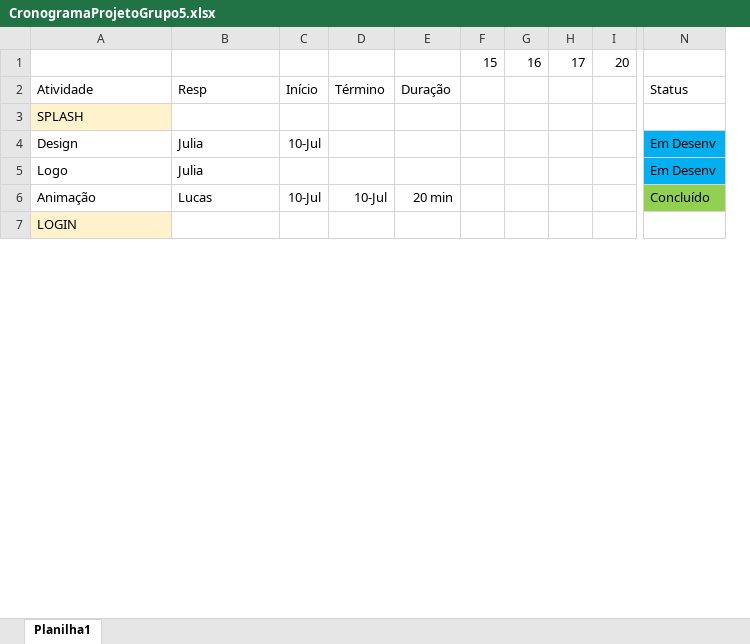
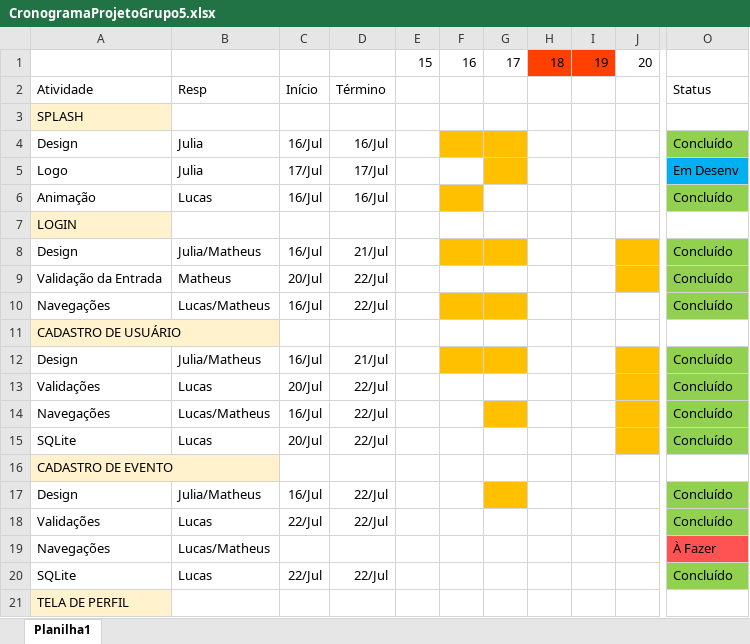
Before and after one commit to MattSouuza/Midnight_App, an Excel workbook: Documentação/CronogramaProjetoGrupo5.xlsx, sheet Planilha1, drawn as a sheet; only a part is shown, gaps mark what is left out; values as stored, in another font and other column widths than the file's, no borders; removed rows and columns are numbered as before the commit, all else as after; rows hold the shown columns only; the diff covers the shown part only; the diff names each change by its address in the sheet, - before the commit and + after, or states it on an @@ line.

```diff
--- a/Documentação/CronogramaProjetoGrupo5.xlsx (sheet Planilha1)
+++ b/Documentação/CronogramaProjetoGrupo5.xlsx (sheet Planilha1)
-column C, rows 2-6: Início |  | 10-Jul |  | 10-Jul
-column D, rows 2-6: Término |  |  |  | 10-Jul
-column E, rows 2-6: Duração |  |  |  | 20 min
+column C, rows 2-6: Início |  | 16/Jul | 17/Jul | 16/Jul
+column D, rows 2-6: Término |  | 16/Jul | 17/Jul | 16/Jul
+column H, row 1: 18
+column I, row 1: 19
-F4:G4 fill: none
+F4:G4 fill: #FFC000
-O4: Em Desenv
+O4: Concluído
-O4 fill: #00B0F0
+O4 fill: #92D050
-G5 fill: none
+G5 fill: #FFC000
-F6 fill: none
+F6 fill: #FFC000
+row 8: Design | Julia/Matheus | 16/Jul | 21/Jul |  |  |  |  |  |  | Concluído
+row 9: Validação da Entrada | Matheus | 20/Jul | 22/Jul |  |  |  |  |  |  | Concluído
+row 10: Navegações | Lucas/Matheus | 16/Jul | 22/Jul |  |  |  |  |  |  | Concluído
+row 12: Design | Julia/Matheus | 16/Jul | 21/Jul |  |  |  |  |  |  | Concluído
+row 13: Validações | Lucas | 20/Jul | 22/Jul |  |  |  |  |  |  | Concluído
+row 14: Navegações | Lucas/Matheus | 16/Jul | 22/Jul |  |  |  |  |  |  | Concluído
+row 15: SQLite | Lucas | 20/Jul | 22/Jul |  |  |  |  |  |  | Concluído
+row 17: Design | Julia/Matheus | 16/Jul | 22/Jul |  |  |  |  |  |  | Concluído
+row 18: Validações | Lucas | 22/Jul | 22/Jul |  |  |  |  |  |  | Concluído
+row 19: Navegações | Lucas/Matheus |  |  |  |  |  |  |  |  | À Fazer
+row 20: SQLite | Lucas | 22/Jul | 22/Jul |  |  |  |  |  |  | Concluído
```
Also changed, not shown: 6 added rows, 14 removed rows, 2 moved rows, 4 edited cells and cell formats elsewhere in this sheet, 2 other files.
